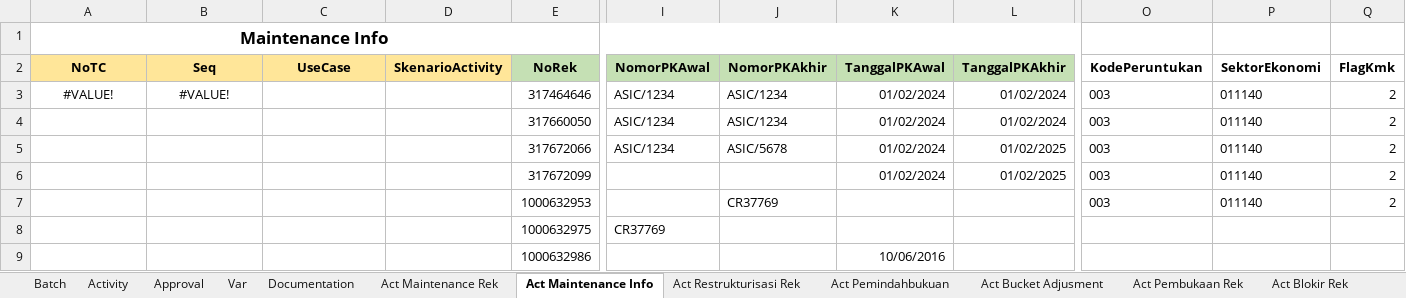
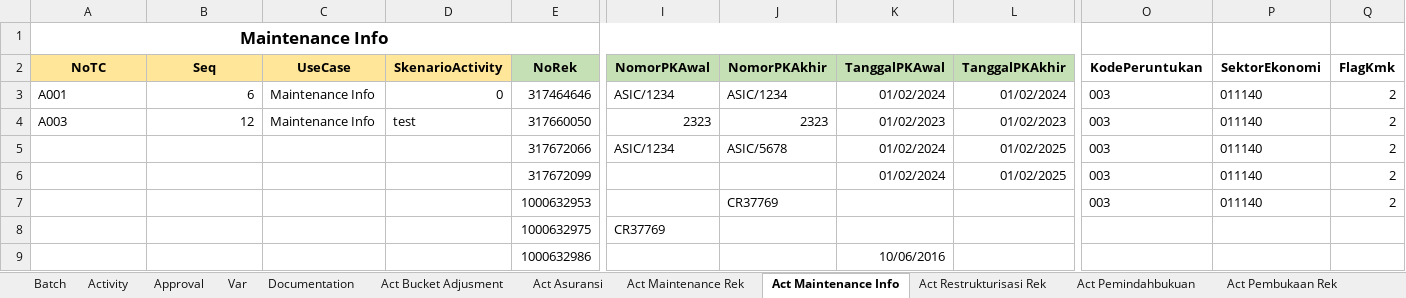
Before and after one commit to fahmiafi/katalon_asic, an Excel workbook: Data Files/LisSkenarioBaru.xlsx, sheet Act Maintenance Info, drawn as a sheet; only a part is shown, gaps mark what is left out; values as stored, in another font and other column widths than the file's, no borders; removed rows and columns are numbered as before the commit, all else as after; rows hold the shown columns only; the diff names each change by its address in the sheet, - before the commit and + after, or states it on an @@ line.

```diff
--- a/Data Files/LisSkenarioBaru.xlsx (sheet Act Maintenance Info)
+++ b/Data Files/LisSkenarioBaru.xlsx (sheet Act Maintenance Info)
@@ sheet tab order changed: Batch | Activity | Approval | Var | Documentation | Act Bucket Adjusment | Act Asuransi | Act Maintenance Rek | Act Maintenance Info | Act Restrukturisasi Rek | Act Pemindahbukuan | Act Pembukaan Rek @@
-A3 (NoTC): #VALUE!
+A3 (NoTC): A001
-A3 alignment: center
+A3 alignment: left
-B3 (Seq): #VALUE!
+B3 (Seq): 6
-B3 alignment: center
+B3 alignment: right
-C3 (UseCase): (empty)
+C3 (UseCase): Maintenance Info
-D3 (SkenarioActivity): (empty)
+D3 (SkenarioActivity): 0
-row 4:  |  |  |  | 317660050 | ASIC/1234 | ASIC/1234 | 01/02/2024 | 01/02/2024 | 003 | 011140 | 2
+row 4: A003 | 12 | Maintenance Info | test | 317660050 | 2323 | 2323 | 01/02/2023 | 01/02/2023 | 003 | 011140 | 2
```
Also changed, not shown: sheet Activity, sheet Act Bucket Adjusment, sheet Batch, sheet Act Asuransi, sheet Act Blokir Rek, sheet Act Pemindahbukuan, 1 more sheet, formulas that keep their value, 23 other files.
